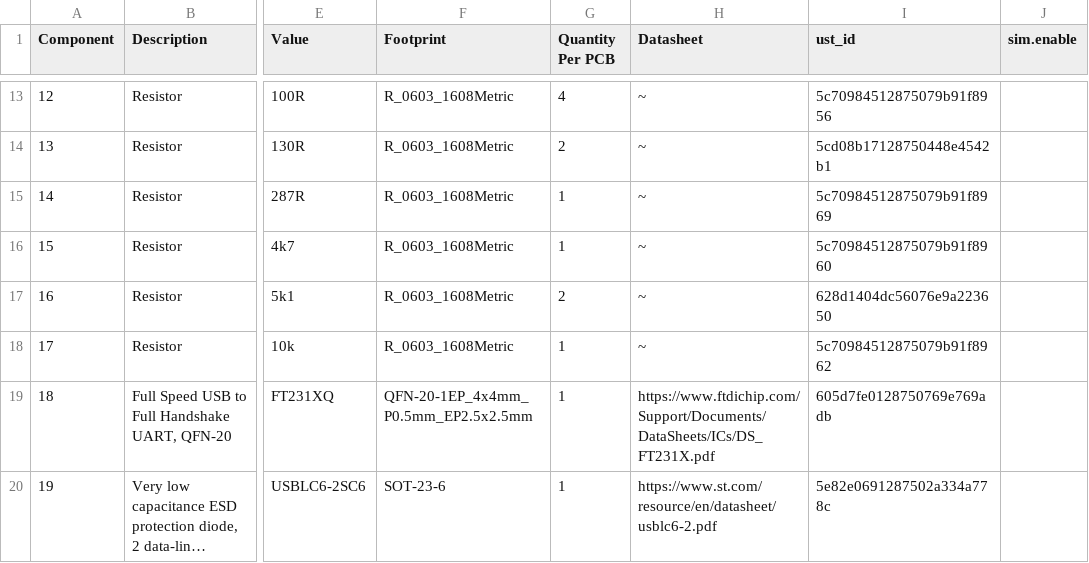
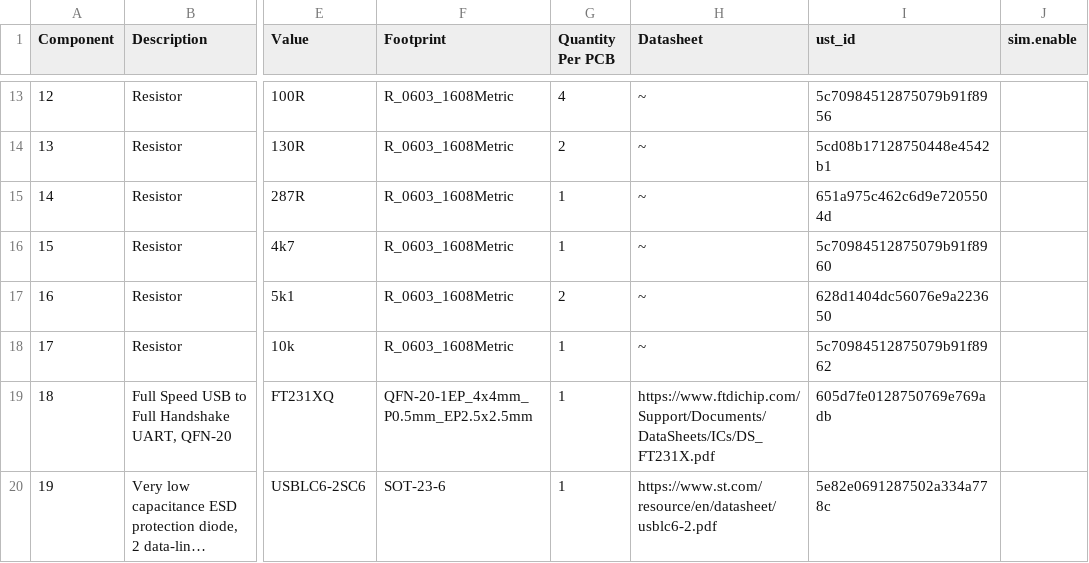
Before and after one commit to ThunderFly-aerospace/TFUSBSERIAL01, a CSV file: hw/cam_profi/assembly/TFUSBSERIAL01-bom.csv, drawn as a sheet; only a part is shown, gaps mark what is left out; long unchanged cells end in …; the diff names each change by its address in the sheet, - before the commit and + after, or states it on an @@ line.

```diff
--- a/hw/cam_profi/assembly/TFUSBSERIAL01-bom.csv
+++ b/hw/cam_profi/assembly/TFUSBSERIAL01-bom.csv
-I15 (ust_id): 5c70984512875079b91f8969
+I15 (ust_id): 651a975c462c6d9e7205504d
```
Also changed, not shown: hw/cam_profi/assembly/TFUSBSERIAL01-bom_nogroup.csv, 20 other files.
